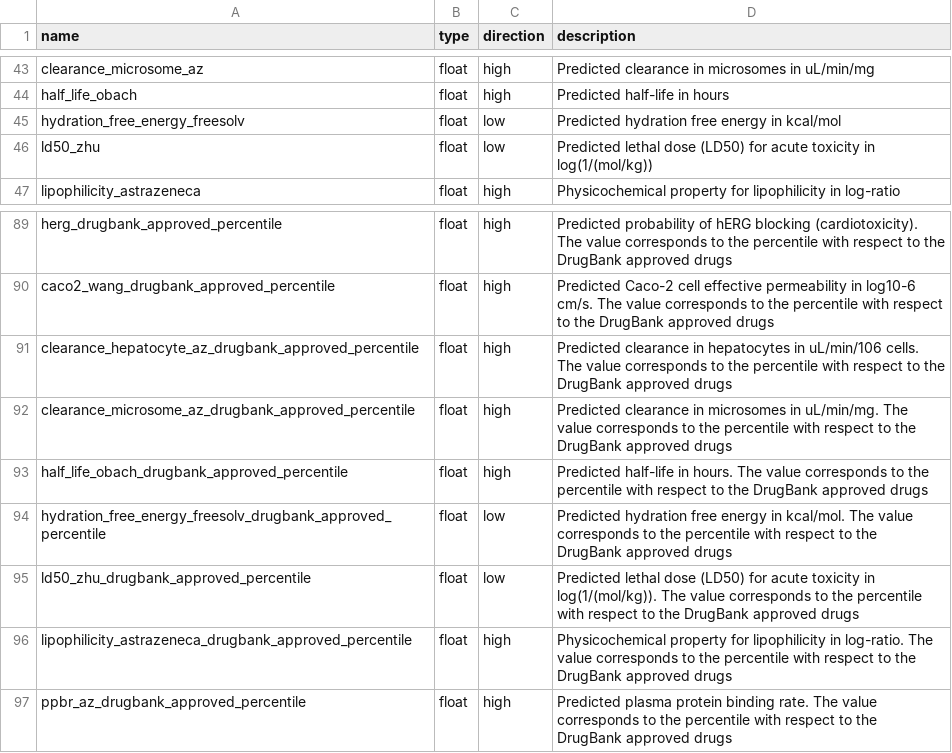
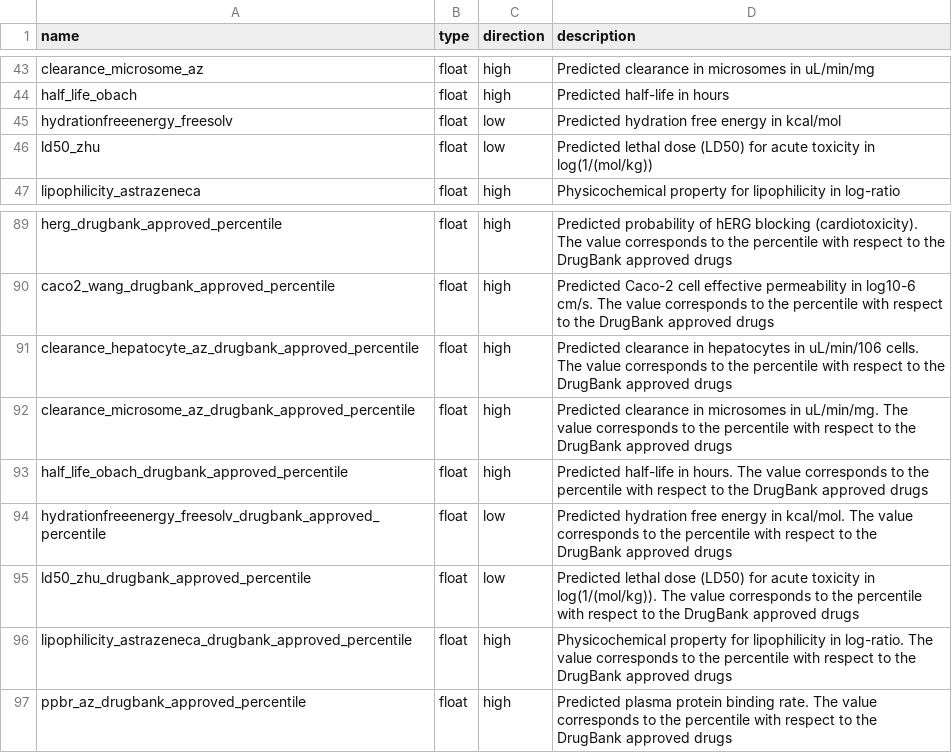
Before and after one commit to ersilia-os/eos7d58, a CSV file: model/framework/columns/run_columns.csv, drawn as a sheet; only a part is shown, gaps mark what is left out.

```diff
--- a/model/framework/columns/run_columns.csv
+++ b/model/framework/columns/run_columns.csv
@@ -44,3 +44,3 @@ clearance_microsome_az,float,high,Predicted clearance in microsomes in uL/min/mg
 half_life_obach,float,high,Predicted half-life in hours
-hydration_free_energy_freesolv,float,low,Predicted hydration free energy in kcal/mol
+hydrationfreeenergy_freesolv,float,low,Predicted hydration free energy in kcal/mol
 ld50_zhu,float,low,Predicted lethal dose (LD50) for acute toxicity in log(1/(mol/kg))
@@ -93,3 +93,3 @@ clearance_microsome_az_drugbank_approved_percentile,float,high,Predicted clearan
 half_life_obach_drugbank_approved_percentile,float,high,Predicted half-life in hours. The value corresponds to the percentile with respect to the DrugBank approved drugs
-hydration_free_energy_freesolv_drugbank_approved_percentile,float,low,Predicted hydration free energy in kcal/mol. The value corresponds to the percentile with respect to the DrugBank approved drugs
+hydrationfreeenergy_freesolv_drugbank_approved_percentile,float,low,Predicted hydration free energy in kcal/mol. The value corresponds to the percentile with respect to the DrugBank approved drugs
 ld50_zhu_drugbank_approved_percentile,float,low,Predicted lethal dose (LD50) for acute toxicity in log(1/(mol/kg)). The value corresponds to the percentile with respect to the DrugBank approved drugs
```
Also changed, not shown: model/framework/examples/run_output.csv, 2 other files.
